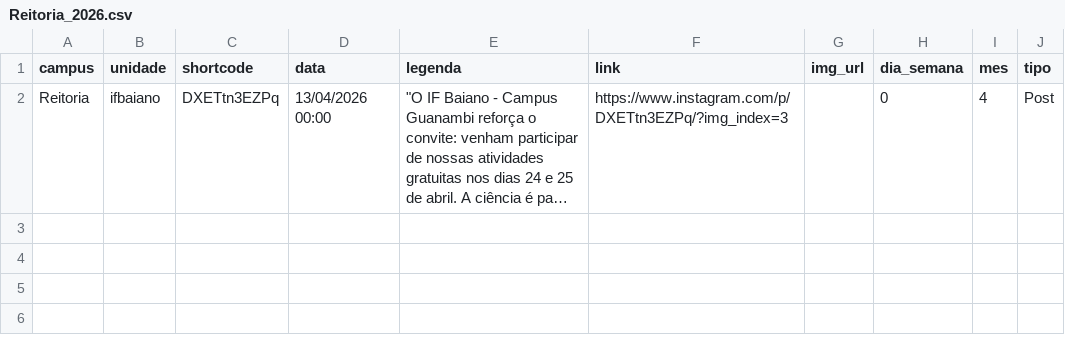
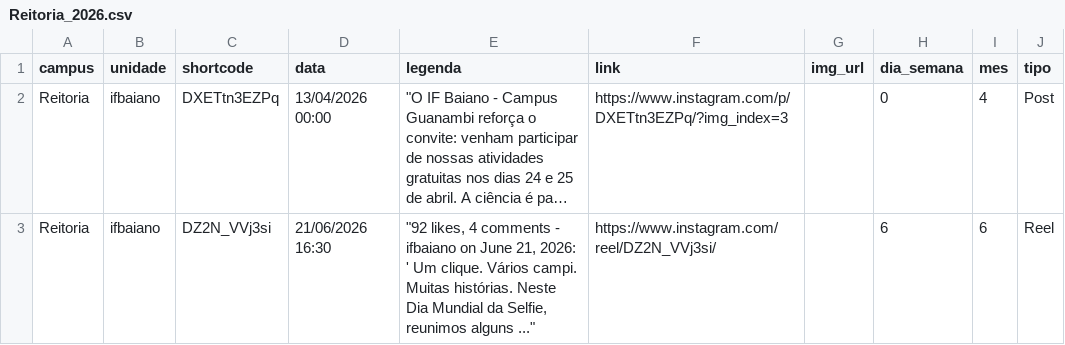
Before and after one commit to ascomifbaiano/socialmedia, a CSV file: data/Reitoria/Reitoria_2026.csv, drawn as a sheet; long unchanged cells end in …; the diff names each change by its address in the sheet, - before the commit and + after, or states it on an @@ line.

```diff
--- a/data/Reitoria/Reitoria_2026.csv
+++ b/data/Reitoria/Reitoria_2026.csv
+row 3: Reitoria | ifbaiano | DZ2N_VVj3si | 21/06/2026 16:30 | "92 likes, 4 comments - ifbaiano on June 21, 2026: ' Um clique. Vários campi. Muitas histórias. Neste Dia Mundial da Selfie, reunimos alguns ..." | https://www.instagram.com/reel/DZ2N_VVj3si/ |  | 6 | 6 | Reel
```
Also changed, not shown: data/Teixeira_de_Freitas/Teixeira_de_Freitas_2026.csv, data/publicacoes_2026.csv, 1 other file.
